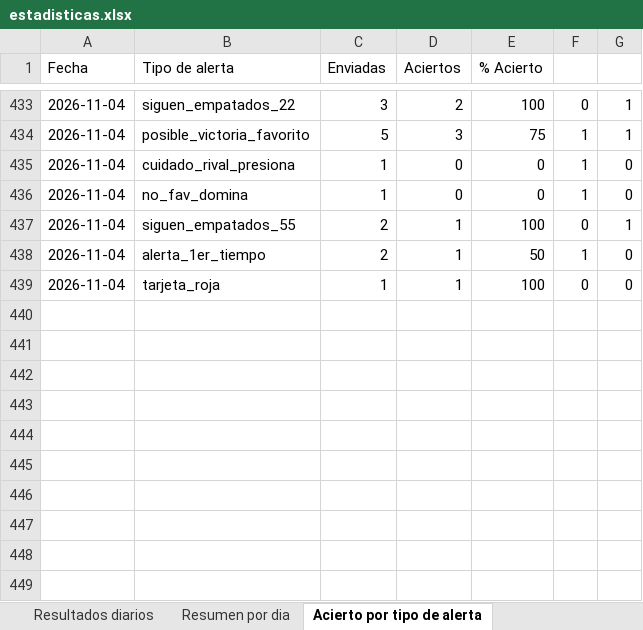
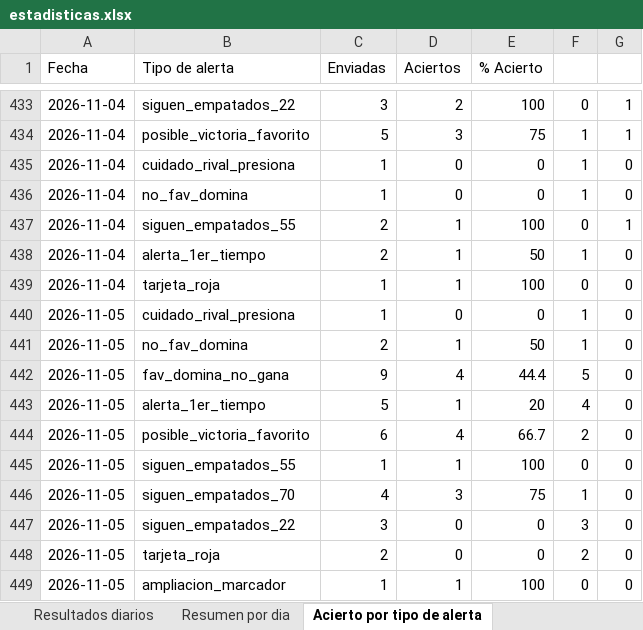
Before and after one commit to erikolivo/Mimoexcel, an Excel workbook: data/estadisticas.xlsx, sheet Acierto por tipo de alerta, drawn as a sheet; only a part is shown, gaps mark what is left out; values as stored, in another font and other column widths than the file's, no borders; the diff names each change by its address in the sheet, - before the commit and + after, or states it on an @@ line.

```diff
--- a/data/estadisticas.xlsx (sheet Acierto por tipo de alerta)
+++ b/data/estadisticas.xlsx (sheet Acierto por tipo de alerta)
+row 440: 2026-11-05 | cuidado_rival_presiona | 1 | 0 | 0 | 1 | 0
+row 441: 2026-11-05 | no_fav_domina | 2 | 1 | 50 | 1 | 0
+row 442: 2026-11-05 | fav_domina_no_gana | 9 | 4 | 44.4 | 5 | 0
+row 443: 2026-11-05 | alerta_1er_tiempo | 5 | 1 | 20 | 4 | 0
+row 444: 2026-11-05 | posible_victoria_favorito | 6 | 4 | 66.7 | 2 | 0
+row 445: 2026-11-05 | siguen_empatados_55 | 1 | 1 | 100 | 0 | 0
+row 446: 2026-11-05 | siguen_empatados_70 | 4 | 3 | 75 | 1 | 0
+row 447: 2026-11-05 | siguen_empatados_22 | 3 | 0 | 0 | 3 | 0
+row 448: 2026-11-05 | tarjeta_roja | 2 | 0 | 0 | 2 | 0
+row 449: 2026-11-05 | ampliacion_marcador | 1 | 1 | 100 | 0 | 0
```
Also changed, not shown: sheet Resultados diarios, sheet Resumen por dia, 7 other files.
